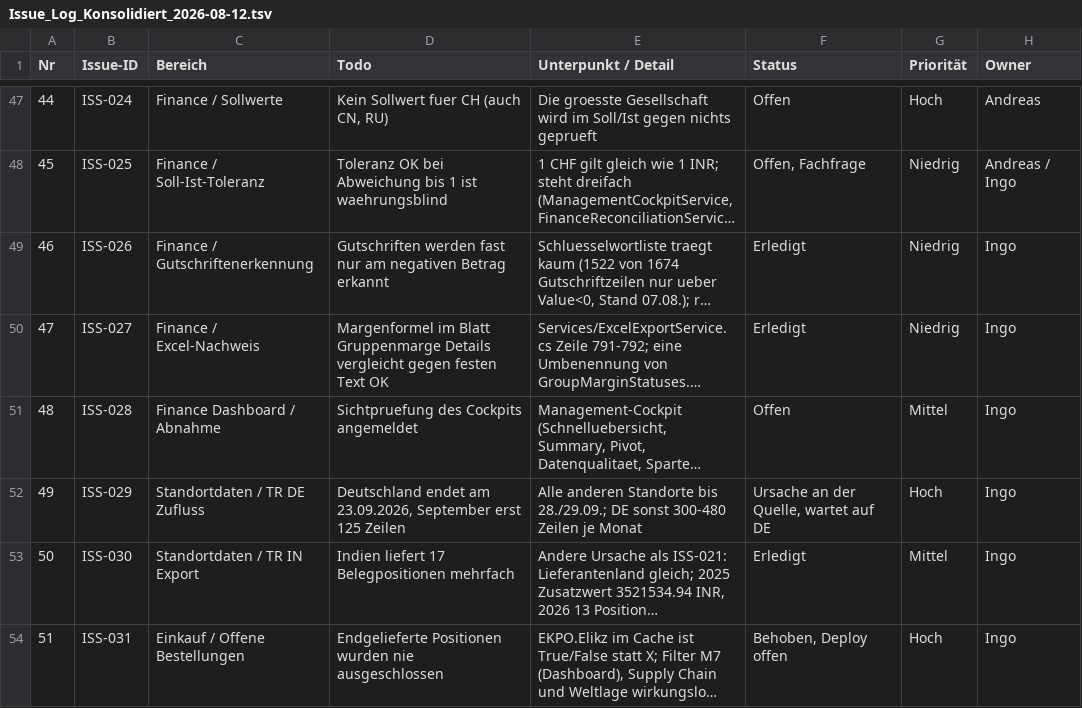
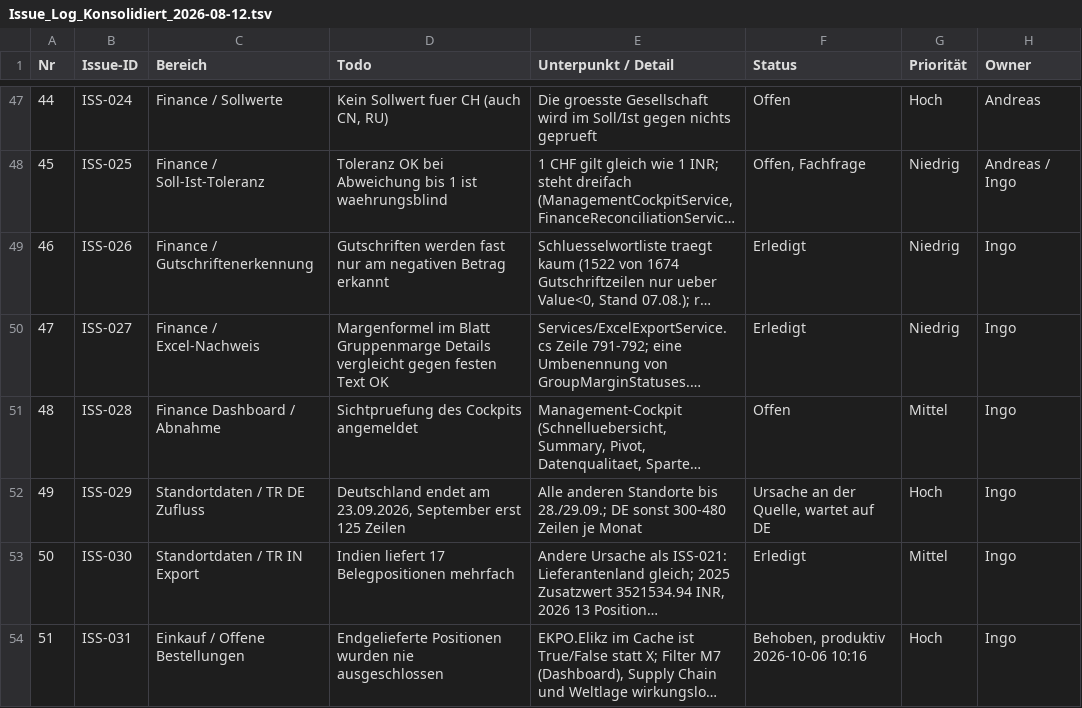
Before and after one commit to metacube2/Ai, a TSV file: TrafagSalesExporter/docs/Issue_Log_Konsolidiert_2026-08-12.tsv, drawn as a sheet; only a part is shown, gaps mark what is left out; long unchanged cells end in …; the diff names each change by its address in the sheet, - before the commit and + after, or states it on an @@ line.

```diff
--- a/TrafagSalesExporter/docs/Issue_Log_Konsolidiert_2026-08-12.tsv
+++ b/TrafagSalesExporter/docs/Issue_Log_Konsolidiert_2026-08-12.tsv
-F54 (Status): Behoben, Deploy offen
+F54 (Status): Behoben, produktiv 2026-10-06 10:16
```
Also changed, not shown: 6 other files.
